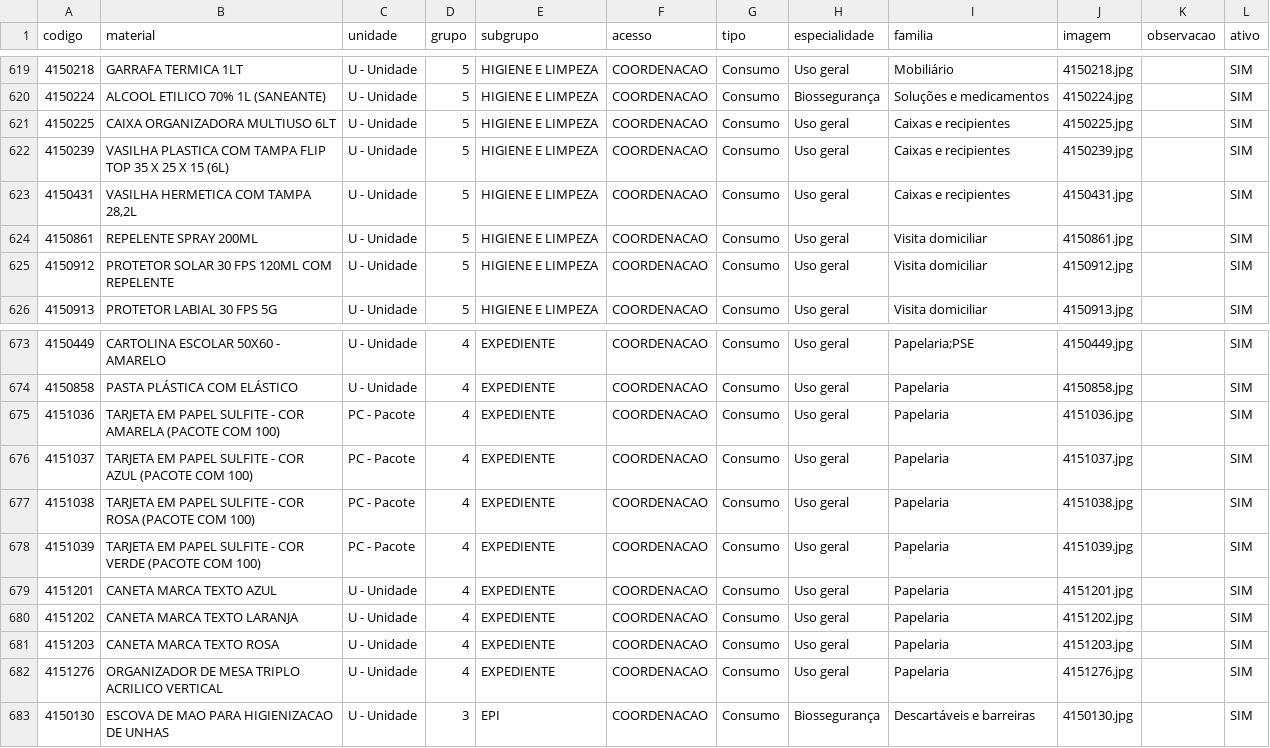
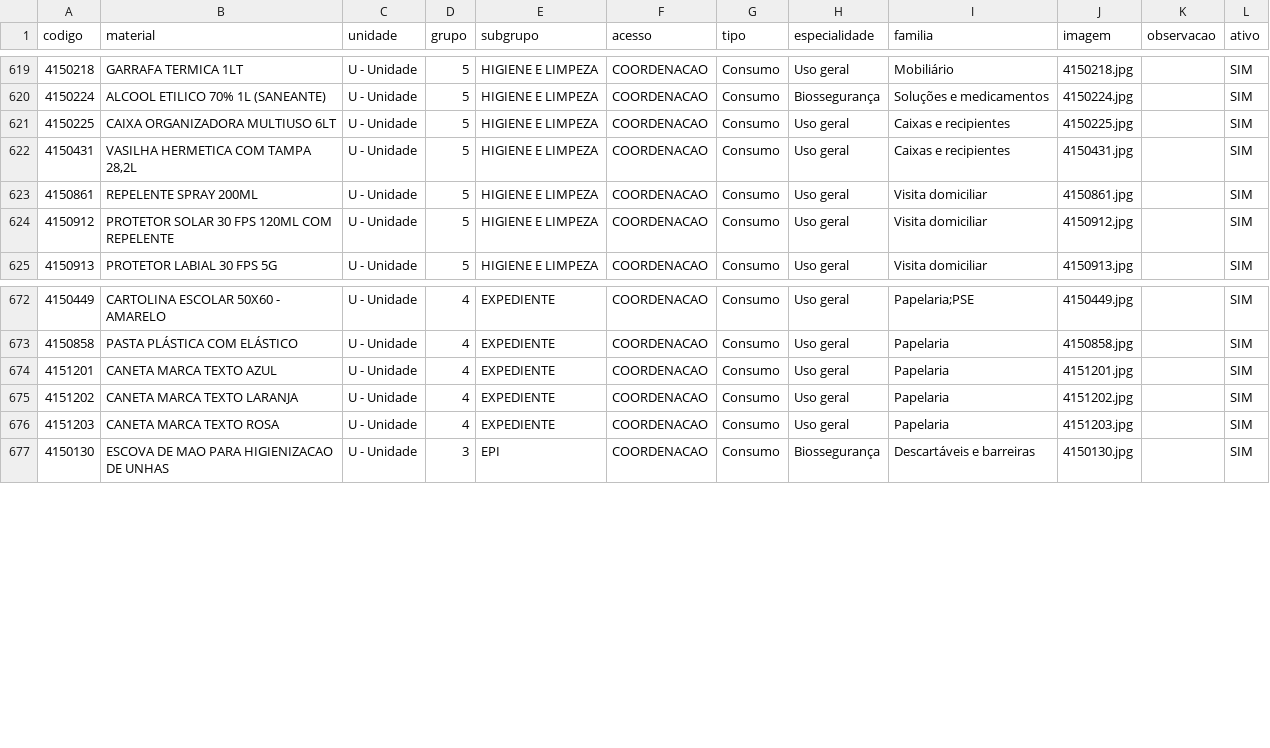
Before and after one commit to csmonteserrat/guiailustrado, a CSV file: produtos.csv, drawn as a sheet; only a part is shown, gaps mark what is left out; the diff names each change by its address in the sheet, - before the commit and + after, or states it on an @@ line.

Commit message:
Editor: atualiza produtos.csv (6 itens)

```diff
--- a/produtos.csv
+++ b/produtos.csv
-row 622: 4150239 | VASILHA PLASTICA COM TAMPA FLIP TOP 35 X 25 X 15 (6L) | U - Unidade | 5 | HIGIENE E LIMPEZA | COORDENACAO | Consumo | Uso geral | Caixas e recipientes | 4150239.jpg |  | SIM
-row 675: 4151036 | TARJETA EM PAPEL SULFITE - COR AMARELA (PACOTE COM 100) | PC - Pacote | 4 | EXPEDIENTE | COORDENACAO | Consumo | Uso geral | Papelaria | 4151036.jpg |  | SIM
-row 676: 4151037 | TARJETA EM PAPEL SULFITE - COR AZUL (PACOTE COM 100) | PC - Pacote | 4 | EXPEDIENTE | COORDENACAO | Consumo | Uso geral | Papelaria | 4151037.jpg |  | SIM
-row 677: 4151038 | TARJETA EM PAPEL SULFITE - COR ROSA (PACOTE COM 100) | PC - Pacote | 4 | EXPEDIENTE | COORDENACAO | Consumo | Uso geral | Papelaria | 4151038.jpg |  | SIM
-row 678: 4151039 | TARJETA EM PAPEL SULFITE - COR VERDE (PACOTE COM 100) | PC - Pacote | 4 | EXPEDIENTE | COORDENACAO | Consumo | Uso geral | Papelaria | 4151039.jpg |  | SIM
-row 682: 4151276 | ORGANIZADOR DE MESA TRIPLO ACRILICO VERTICAL | U - Unidade | 4 | EXPEDIENTE | COORDENACAO | Consumo | Uso geral | Papelaria | 4151276.jpg |  | SIM
```
